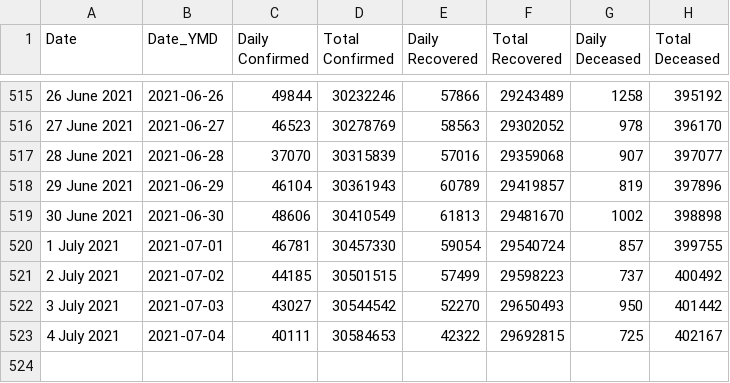
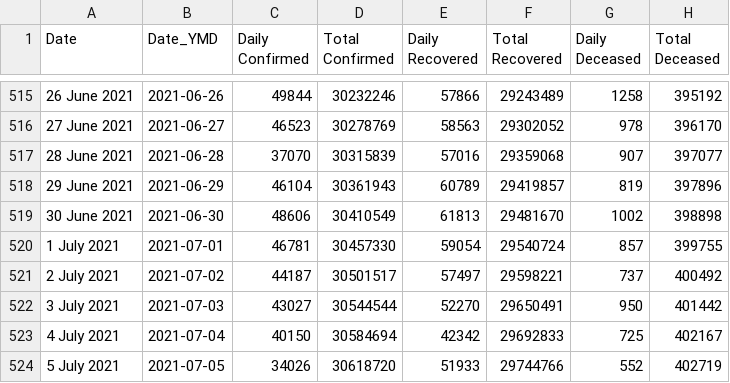
Before and after one commit to arya46/Covid-19-EDA, a CSV file: data/cases_ts.csv, drawn as a sheet; only a part is shown, gaps mark what is left out.

```diff
--- a/data/cases_ts.csv
+++ b/data/cases_ts.csv
@@ -520,4 +520,5 @@ Date,Date_YMD,Daily Confirmed,Total Confirmed,Daily Recovered,Total Recovered,Da
 1 July 2021,2021-07-01,46781,30457330,59054,29540724,857,399755
-2 July 2021,2021-07-02,44185,30501515,57499,29598223,737,400492
-3 July 2021,2021-07-03,43027,30544542,52270,29650493,950,401442
-4 July 2021,2021-07-04,40111,30584653,42322,29692815,725,402167
+2 July 2021,2021-07-02,44187,30501517,57497,29598221,737,400492
+3 July 2021,2021-07-03,43027,30544544,52270,29650491,950,401442
+4 July 2021,2021-07-04,40150,30584694,42342,29692833,725,402167
+5 July 2021,2021-07-05,34026,30618720,51933,29744766,552,402719
```
Also changed, not shown: data/covidIN_districtwise_current.csv, data/covidIN_state_wise.csv, 3 other files.
